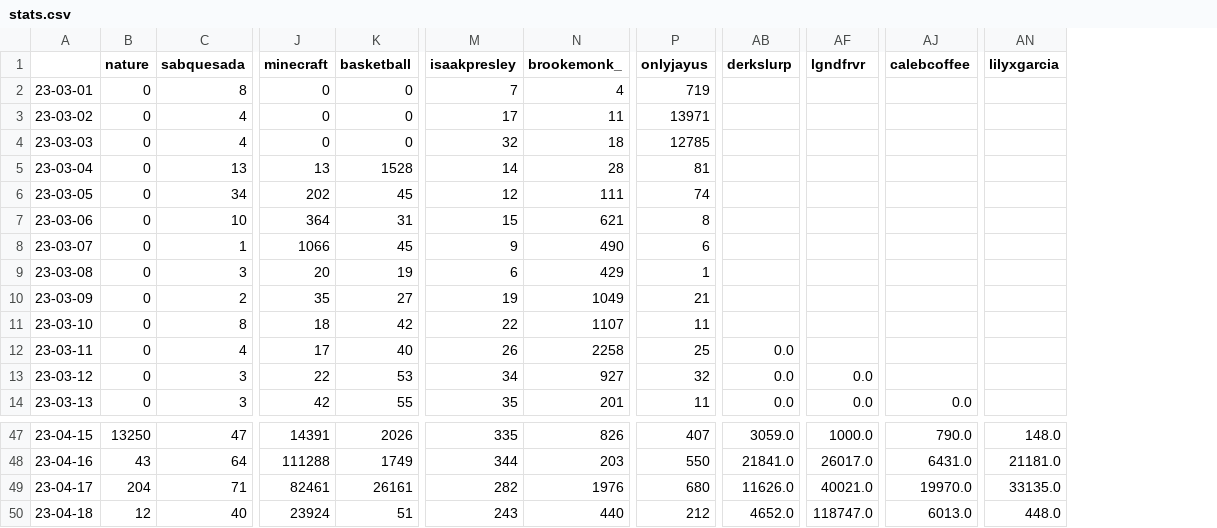
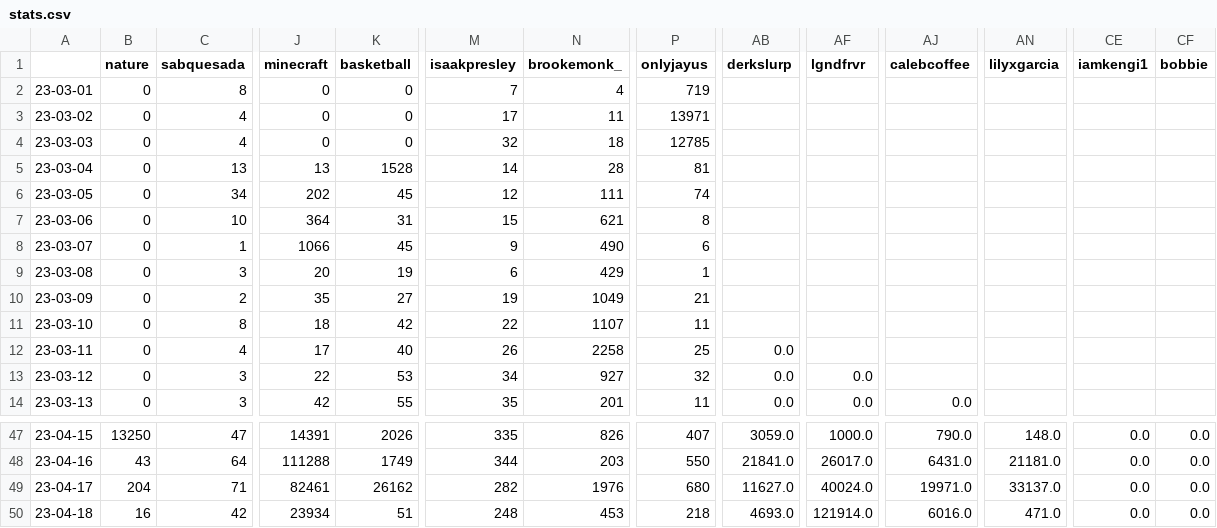
Before and after one commit to sammiphone6/Content_Arbitrage, a CSV file: account_posting/data/stats.csv, drawn as a sheet; only a part is shown, gaps mark what is left out; the diff covers the shown part only; the diff names each change by its address in the sheet, - before the commit and + after, or states it on an @@ line.

```diff
--- a/account_posting/data/stats.csv
+++ b/account_posting/data/stats.csv
+column CE (iamkengi1), rows 47-50: all 0.0
+column CF (bobbie), rows 47-50: all 0.0
-K49 (basketball): 26161
+K49 (basketball): 26162
-AB49 (derkslurp): 11626.0
+AB49 (derkslurp): 11627.0
-AF49 (lgndfrvr): 40021.0
+AF49 (lgndfrvr): 40024.0
-AJ49 (calebcoffee): 19970.0
+AJ49 (calebcoffee): 19971.0
-AN49 (lilyxgarcia): 33135.0
+AN49 (lilyxgarcia): 33137.0
-B50 (nature): 12
+B50 (nature): 16
-C50 (sabquesada): 40
+C50 (sabquesada): 42
-J50 (minecraft): 23924
+J50 (minecraft): 23934
-M50 (isaakpresley): 243
+M50 (isaakpresley): 248
-N50 (brookemonk_): 440
+N50 (brookemonk_): 453
-P50 (onlyjayus): 212
+P50 (onlyjayus): 218
-AB50 (derkslurp): 4652.0
+AB50 (derkslurp): 4693.0
-AF50 (lgndfrvr): 118747.0
+AF50 (lgndfrvr): 121914.0
-AJ50 (calebcoffee): 6013.0
+AJ50 (calebcoffee): 6016.0
-AN50 (lilyxgarcia): 448.0
+AN50 (lilyxgarcia): 471.0
```
Also changed, not shown: 10 edited cells elsewhere in this file, account_adding/data/instas.csv, account_posting/data/account_data_indiv.csv, 3 other files.
